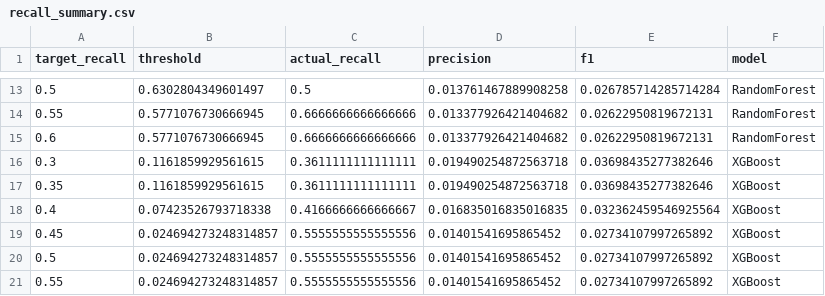
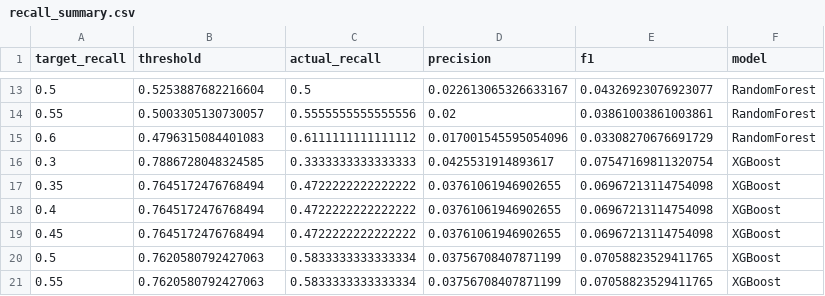
Before and after one commit to andrempds99/data_fraud, a CSV file: output/recall_summary.csv, drawn as a sheet; only a part is shown, gaps mark what is left out; the diff covers the shown part only.

```diff
--- a/output/recall_summary.csv
+++ b/output/recall_summary.csv
@@ -13,9 +13,9 @@ target_recall,threshold,actual_recall,precision,f1,model
-0.5,0.6302804349601497,0.5,0.013761467889908258,0.026785714285714284,RandomForest
-0.55,0.5771076730666945,0.6666666666666666,0.013377926421404682,0.02622950819672131,RandomForest
-0.6,0.5771076730666945,0.6666666666666666,0.013377926421404682,0.02622950819672131,RandomForest
-0.3,0.1161859929561615,0.3611111111111111,0.019490254872563718,0.03698435277382646,XGBoost
-0.35,0.1161859929561615,0.3611111111111111,0.019490254872563718,0.03698435277382646,XGBoost
-0.4,0.07423526793718338,0.4166666666666667,0.016835016835016835,0.032362459546925564,XGBoost
-0.45,0.024694273248314857,0.5555555555555556,0.01401541695865452,0.02734107997265892,XGBoost
-0.5,0.024694273248314857,0.5555555555555556,0.01401541695865452,0.02734107997265892,XGBoost
-0.55,0.024694273248314857,0.5555555555555556,0.01401541695865452,0.02734107997265892,XGBoost
+0.5,0.5253887682216604,0.5,0.022613065326633167,0.04326923076923077,RandomForest
+0.55,0.5003305130730057,0.5555555555555556,0.02,0.03861003861003861,RandomForest
+0.6,0.4796315084401083,0.6111111111111112,0.017001545595054096,0.03308270676691729,RandomForest
+0.3,0.7886728048324585,0.3333333333333333,0.0425531914893617,0.07547169811320754,XGBoost
+0.35,0.7645172476768494,0.4722222222222222,0.03761061946902655,0.06967213114754098,XGBoost
+0.4,0.7645172476768494,0.4722222222222222,0.03761061946902655,0.06967213114754098,XGBoost
+0.45,0.7645172476768494,0.4722222222222222,0.03761061946902655,0.06967213114754098,XGBoost
+0.5,0.7620580792427063,0.5833333333333334,0.03756708407871199,0.07058823529411765,XGBoost
+0.55,0.7620580792427063,0.5833333333333334,0.03756708407871199,0.07058823529411765,XGBoost
```
Also changed, not shown: 68 edited cells elsewhere in this file, 38 other files.
